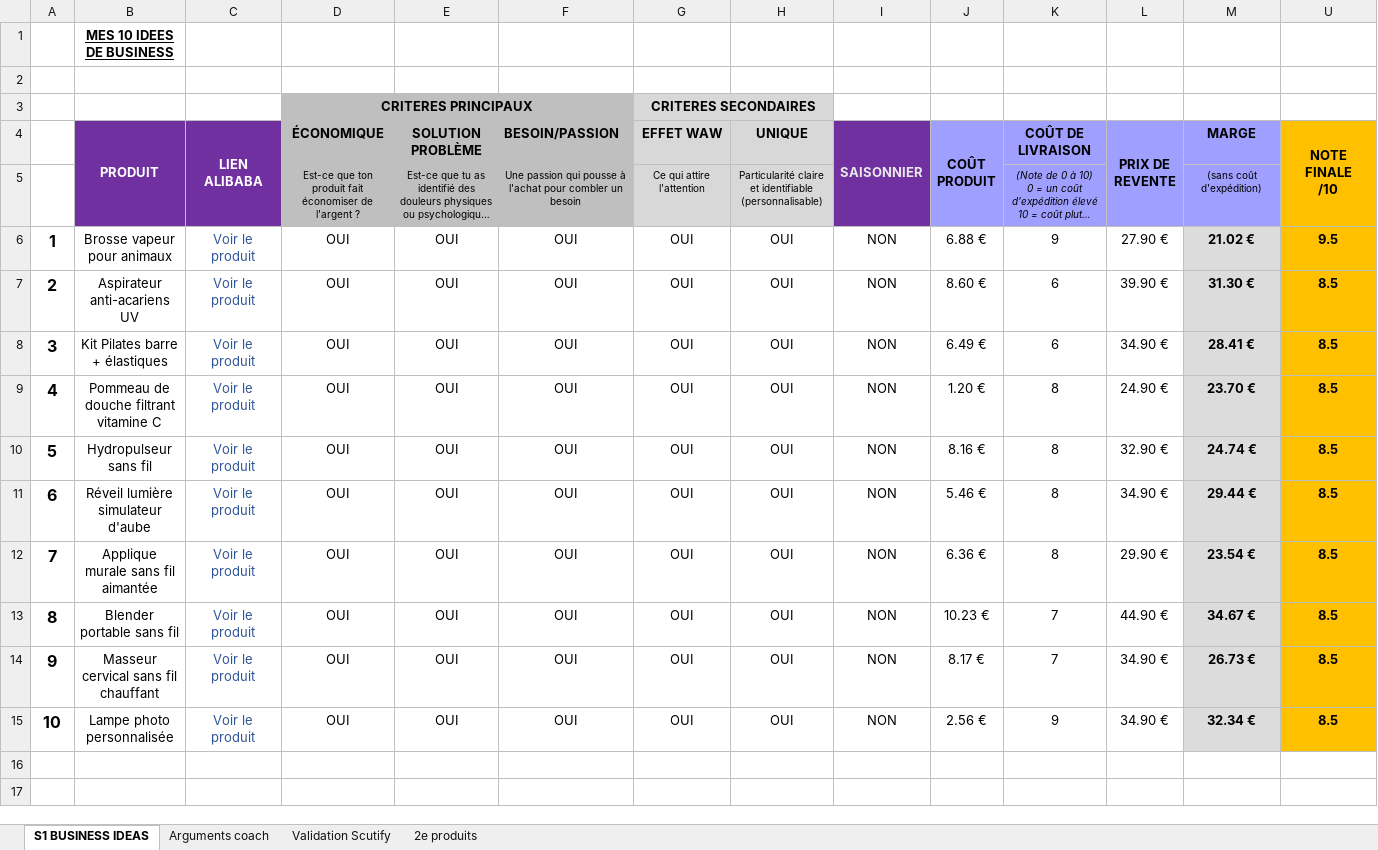
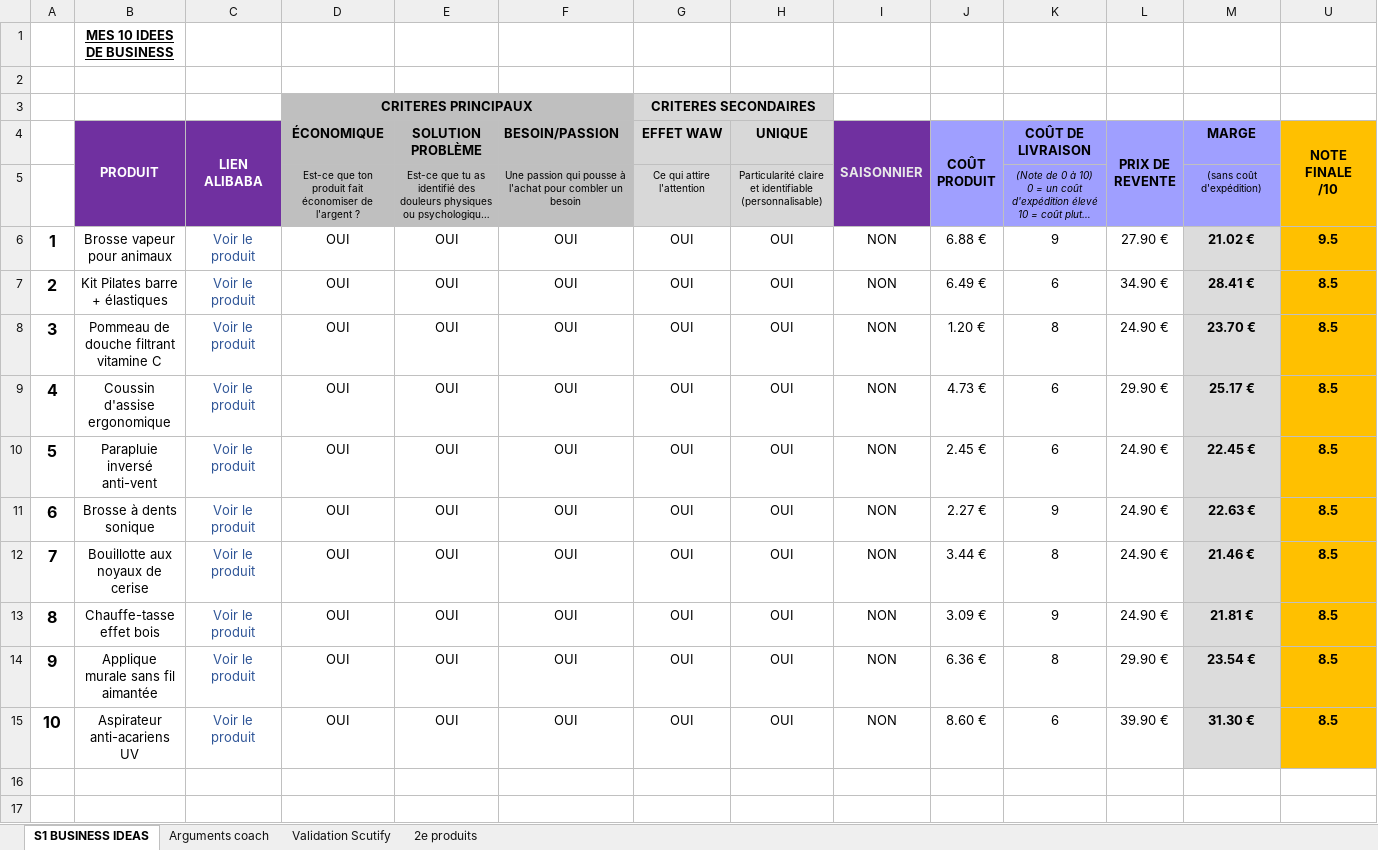
Before and after one commit to jgnrpgn9hd-cmd/Jimy, an Excel workbook: scutify/Support Scutify S01 - version avec analyses.xlsx, sheet S1 BUSINESS IDEAS, drawn as a sheet; long unchanged cells end in …; values as stored, in another font and other column widths than the file's, no borders; removed rows and columns are numbered as before the commit, all else as after; the diff names each change by its address in the sheet, - before the commit and + after, or states it on an @@ line.

```diff
--- a/scutify/Support Scutify S01 - version avec analyses.xlsx (sheet S1 BUSINESS IDEAS)
+++ b/scutify/Support Scutify S01 - version avec analyses.xlsx (sheet S1 BUSINESS IDEAS)
-row 7: 2 | Aspirateur anti-acariens UV | Voir le produit | OUI | OUI | OUI | OUI | OUI | NON | 8.60 € | 6 | 39.90 € | 31.30 € | 8.5
-A7: 3
+A7: 2
-A8: 4
+A8: 3
+row 9: 4 | Coussin d'assise ergonomique | Voir le produit | OUI | OUI | OUI | OUI | OUI | NON | 4.73 € | 6 | 29.90 € | 25.17 € | 8.5
-B10 (PRODUIT): Hydropulseur sans fil
+B10 (PRODUIT): Parapluie inversé anti-vent
-J10 (COÛT PRODUIT): 8.16 €
+J10 (COÛT PRODUIT): 2.45 €
-K10 (COÛT DE LIVRAISON): 8
+K10 (COÛT DE LIVRAISON): 6
-L10 (PRIX DE REVENTE): 32.90 €
+L10 (PRIX DE REVENTE): 24.90 €
-M10 (MARGE): 24.74 €
+M10 (MARGE): 22.45 €
+row 11: 6 | Brosse à dents sonique | Voir le produit | OUI | OUI | OUI | OUI | OUI | NON | 2.27 € | 9 | 24.90 € | 22.63 € | 8.5
-A12: 6
+A12: 7
-B12 (PRODUIT): Réveil lumière simulateur d'aube
+B12 (PRODUIT): Bouillotte aux noyaux de cerise
-J12 (COÛT PRODUIT): 5.46 €
+J12 (COÛT PRODUIT): 3.44 €
-L12 (PRIX DE REVENTE): 34.90 €
+L12 (PRIX DE REVENTE): 24.90 €
-M12 (MARGE): 29.44 €
+M12 (MARGE): 21.46 €
+row 13: 8 | Chauffe-tasse effet bois | Voir le produit | OUI | OUI | OUI | OUI | OUI | NON | 3.09 € | 9 | 24.90 € | 21.81 € | 8.5
-A14: 7
+A14: 9
-row 13: 8 | Blender portable sans fil | Voir le produit | OUI | OUI | OUI | OUI | OUI | NON | 10.23 € | 7 | 44.90 € | 34.67 € | 8.5
-row 14: 9 | Masseur cervical sans fil chauffant | Voir le produit | OUI | OUI | OUI | OUI | OUI | NON | 8.17 € | 7 | 34.90 € | 26.73 € | 8.5
-B15 (PRODUIT): Lampe photo personnalisée
+B15 (PRODUIT): Aspirateur anti-acariens UV
-J15 (COÛT PRODUIT): 2.56 €
+J15 (COÛT PRODUIT): 8.60 €
-K15 (COÛT DE LIVRAISON): 9
+K15 (COÛT DE LIVRAISON): 6
-L15 (PRIX DE REVENTE): 34.90 €
+L15 (PRIX DE REVENTE): 39.90 €
-M15 (MARGE): 32.34 €
+M15 (MARGE): 31.30 €
```
Also changed, not shown: sheet Validation Scutify, sheet Arguments coach, formulas that keep their value, hidden cells, scutify/Support Scutify S01_Tableau recherche 10 idées de business.xlsx, 4 other files.
